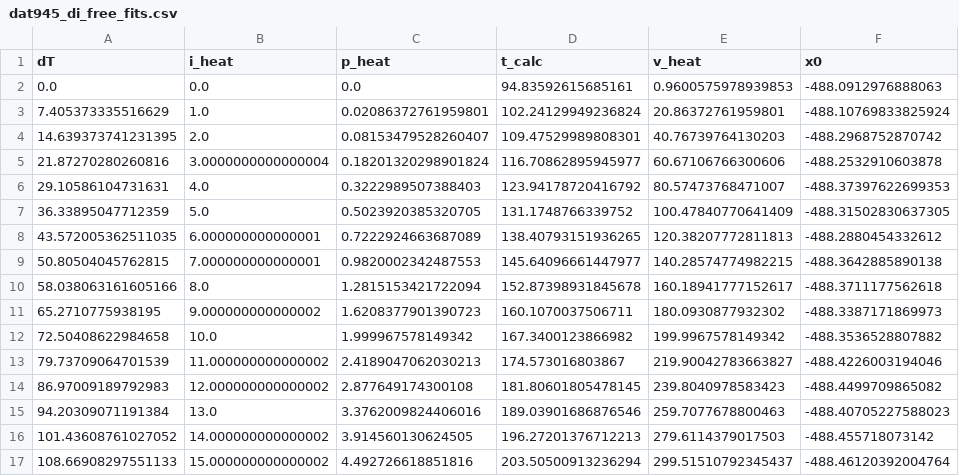
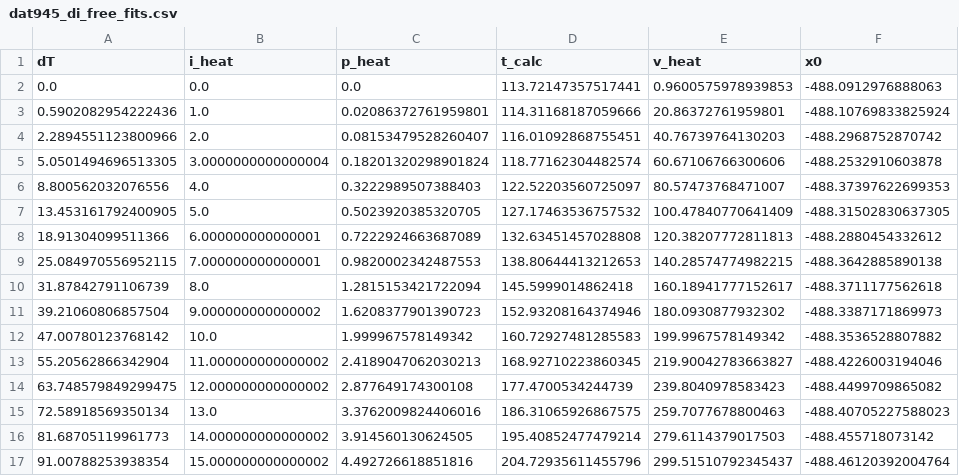
Before and after one commit to nikhartman/spin_entropy, a CSV file: analysis/dat945_di_free_fits.csv, drawn as a sheet; only a part is shown; the diff covers the shown part only; the diff names each change by its address in the sheet, - before the commit and + after, or states it on an @@ line.

```diff
--- a/analysis/dat945_di_free_fits.csv
+++ b/analysis/dat945_di_free_fits.csv
-D2 (t_calc): 94.83592615685161
+D2 (t_calc): 113.72147357517441
-A3 (dT): 7.405373335516629
+A3 (dT): 0.5902082954222436
-D3 (t_calc): 102.24129949236824
+D3 (t_calc): 114.31168187059666
-A4 (dT): 14.639373741231395
+A4 (dT): 2.2894551123800966
-D4 (t_calc): 109.47529989808301
+D4 (t_calc): 116.01092868755451
-A5 (dT): 21.87270280260816
+A5 (dT): 5.0501494696513305
-D5 (t_calc): 116.70862895945977
+D5 (t_calc): 118.77162304482574
-A6 (dT): 29.10586104731631
+A6 (dT): 8.800562032076556
-D6 (t_calc): 123.94178720416792
+D6 (t_calc): 122.52203560725097
-A7 (dT): 36.33895047712359
+A7 (dT): 13.453161792400905
-D7 (t_calc): 131.1748766339752
+D7 (t_calc): 127.17463536757532
-A8 (dT): 43.572005362511035
+A8 (dT): 18.91304099511366
-D8 (t_calc): 138.40793151936265
+D8 (t_calc): 132.63451457028808
-A9 (dT): 50.80504045762815
+A9 (dT): 25.084970556952115
-D9 (t_calc): 145.64096661447977
+D9 (t_calc): 138.80644413212653
-A10 (dT): 58.038063161605166
+A10 (dT): 31.87842791106739
-D10 (t_calc): 152.87398931845678
+D10 (t_calc): 145.5999014862418
-A11 (dT): 65.2710775938195
+A11 (dT): 39.21060806857504
-D11 (t_calc): 160.1070037506711
+D11 (t_calc): 152.93208164374946
-A12 (dT): 72.50408622984658
+A12 (dT): 47.00780123768142
-D12 (t_calc): 167.3400123866982
+D12 (t_calc): 160.72927481285583
-A13 (dT): 79.73709064701539
+A13 (dT): 55.20562866342904
-D13 (t_calc): 174.573016803867
+D13 (t_calc): 168.92710223860345
-A14 (dT): 86.97009189792983
+A14 (dT): 63.748579849299475
-D14 (t_calc): 181.80601805478145
+D14 (t_calc): 177.4700534244739
-A15 (dT): 94.20309071191384
+A15 (dT): 72.58918569350134
-D15 (t_calc): 189.03901686876546
+D15 (t_calc): 186.31065926867575
-A16 (dT): 101.43608761027052
+A16 (dT): 81.68705119961773
-D16 (t_calc): 196.27201376712213
+D16 (t_calc): 195.40852477479214
-A17 (dT): 108.66908297551133
+A17 (dT): 91.00788253938354
-D17 (t_calc): 203.50500913236294
+D17 (t_calc): 204.72935611455796
```
Also changed, not shown: 10 edited cells elsewhere in this file, analysis/dat1011_dS01_fit.csv, analysis/dat1284-1290_dS12_fit.csv, 17 other files.
